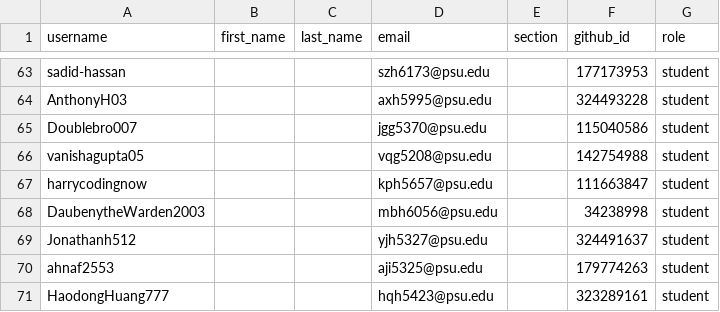
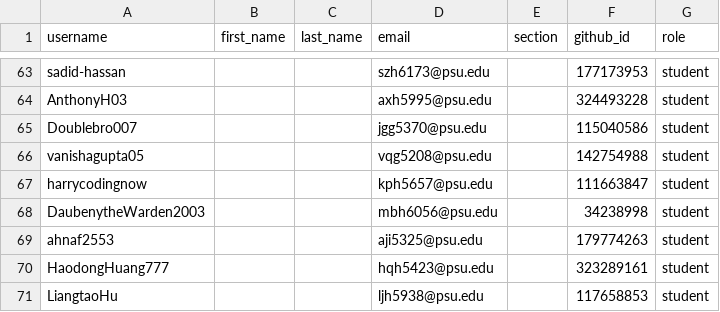
Before and after one commit to cmpsc473-fall2026/classroom50, a CSV file: cmpsc-473-fall-2026/roster.csv, drawn as a sheet; only a part is shown, gaps mark what is left out; the shorter side is filled out with more unchanged rows.

Commit message:
[Classroom 50] Remove student: cmpsc-473-fall-2026/Jonathanh512

```diff
--- a/cmpsc-473-fall-2026/roster.csv
+++ b/cmpsc-473-fall-2026/roster.csv
@@ -68,3 +68,2 @@ harrycodingnow,,,kph5657@psu.edu,,111663847,student
 DaubenytheWarden2003,,,mbh6056@psu.edu,,34238998,student
-Jonathanh512,,,yjh5327@psu.edu,,324491637,student
 ahnaf2553,,,aji5325@psu.edu,,179774263,student
```
